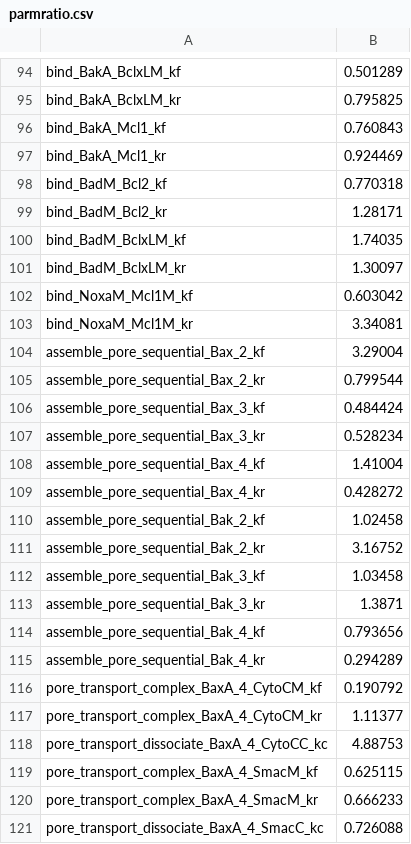
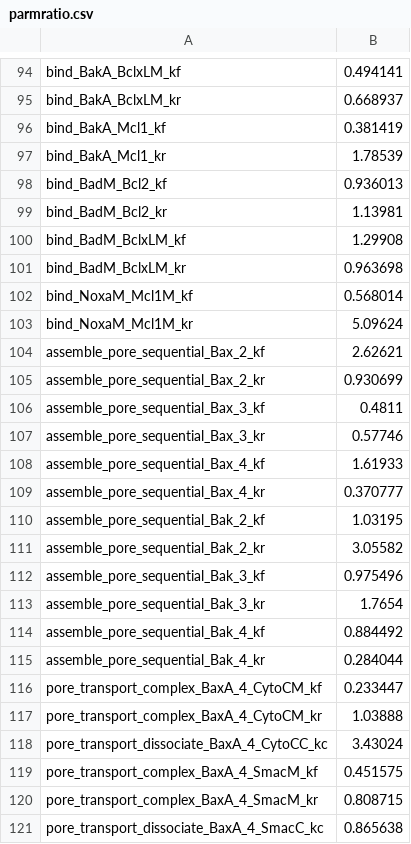
Before and after one commit to clopezx/earm, a CSV file: figures/fits/parmratio.csv, drawn as a sheet; only a part is shown, gaps mark what is left out; the diff covers the shown part only; the diff names each change by its address in the sheet, - before the commit and + after, or states it on an @@ line.

```diff
--- a/figures/fits/parmratio.csv
+++ b/figures/fits/parmratio.csv
-B94: 0.501289
+B94: 0.494141
-B95: 0.795825
+B95: 0.668937
-B96: 0.760843
+B96: 0.381419
-B97: 0.924469
+B97: 1.78539
-B98: 0.770318
+B98: 0.936013
-B99: 1.28171
+B99: 1.13981
-B100: 1.74035
+B100: 1.29908
-B101: 1.30097
+B101: 0.963698
-B102: 0.603042
+B102: 0.568014
-B103: 3.34081
+B103: 5.09624
-B104: 3.29004
+B104: 2.62621
-B105: 0.799544
+B105: 0.930699
-B106: 0.484424
+B106: 0.4811
-B107: 0.528234
+B107: 0.57746
-B108: 1.41004
+B108: 1.61933
-B109: 0.428272
+B109: 0.370777
-B110: 1.02458
+B110: 1.03195
-B111: 3.16752
+B111: 3.05582
-B112: 1.03458
+B112: 0.975496
-B113: 1.3871
+B113: 1.7654
-B114: 0.793656
+B114: 0.884492
-B115: 0.294289
+B115: 0.284044
-B116: 0.190792
+B116: 0.233447
-B117: 1.11377
+B117: 1.03888
-B118: 4.88753
+B118: 3.43024
-B119: 0.625115
+B119: 0.451575
-B120: 0.666233
+B120: 0.808715
-B121: 0.726088
+B121: 0.865638
```
Also changed, not shown: 78 edited cells elsewhere in this file, 1 other file.
